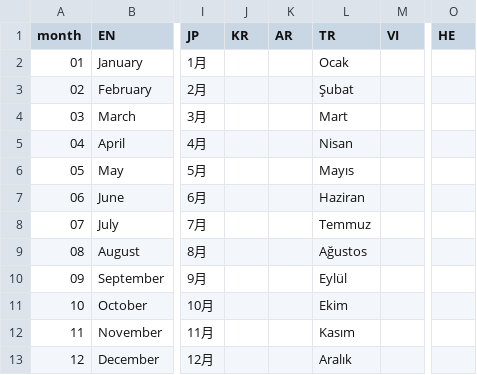
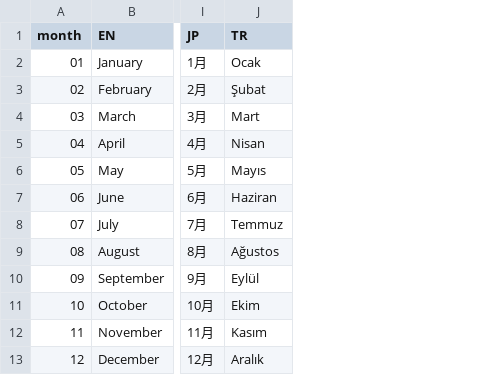
Before and after one commit to wtigga/yet_another_time_converter, a CSV file: localized/months_type1.csv, drawn as a sheet; only a part is shown, gaps mark what is left out; the diff names each change by its address in the sheet, - before the commit and + after, or states it on an @@ line.

```diff
--- a/localized/months_type1.csv
+++ b/localized/months_type1.csv
-column J (KR), empty
-column K (AR), empty
-column M (VI), empty
-column O (HE), empty
```
Also changed, not shown: 2 other files.
